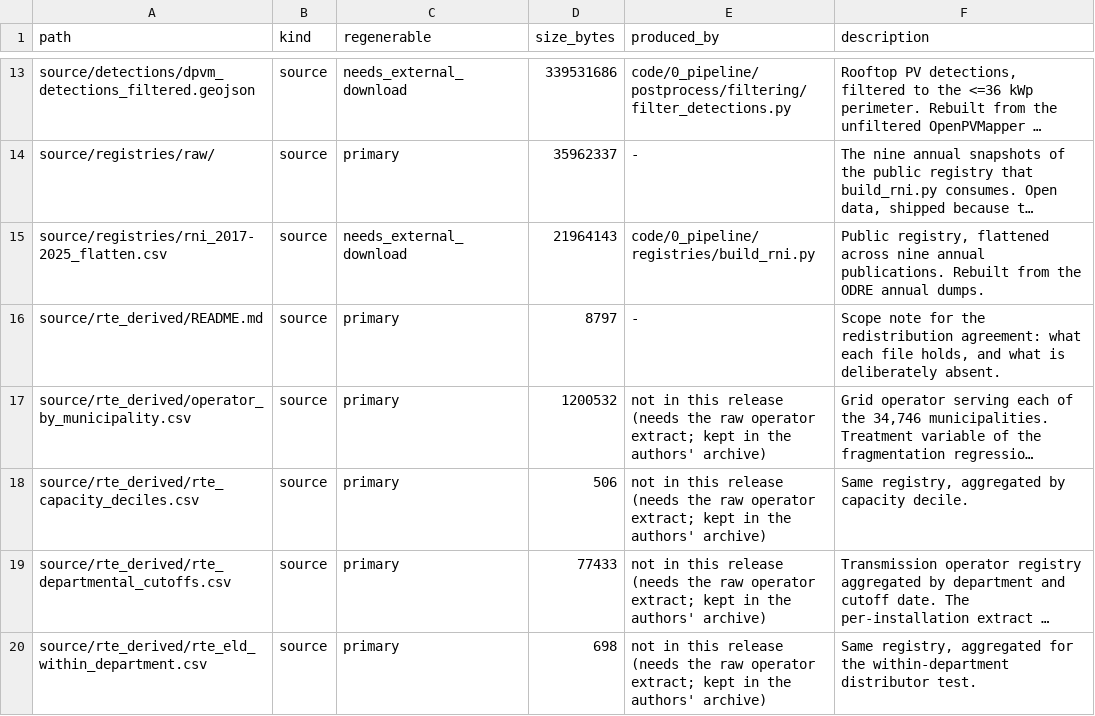
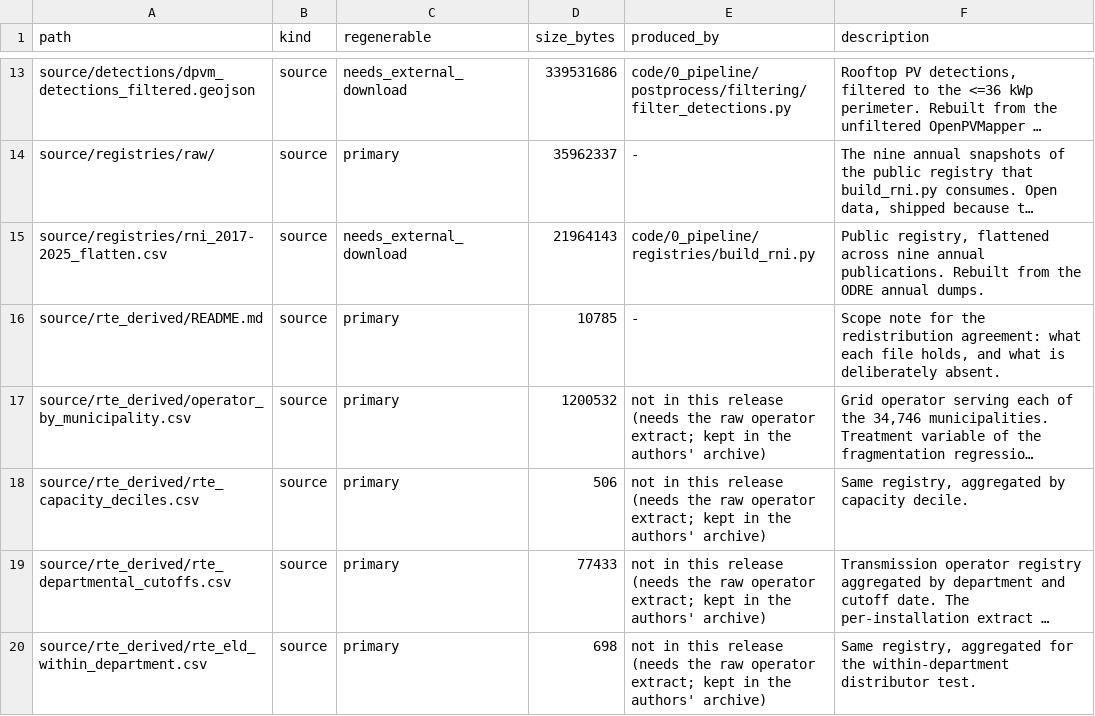
Before and after one commit to gabrielkasmi/pv-registry-audit, a CSV file: data/MANIFEST.csv, drawn as a sheet; only a part is shown, gaps mark what is left out; long unchanged cells end in …; the diff names each change by its address in the sheet, - before the commit and + after, or states it on an @@ line.

Commit message:
update manifest

```diff
--- a/data/MANIFEST.csv
+++ b/data/MANIFEST.csv
-D16 (size_bytes): 8797
+D16 (size_bytes): 10785
```
